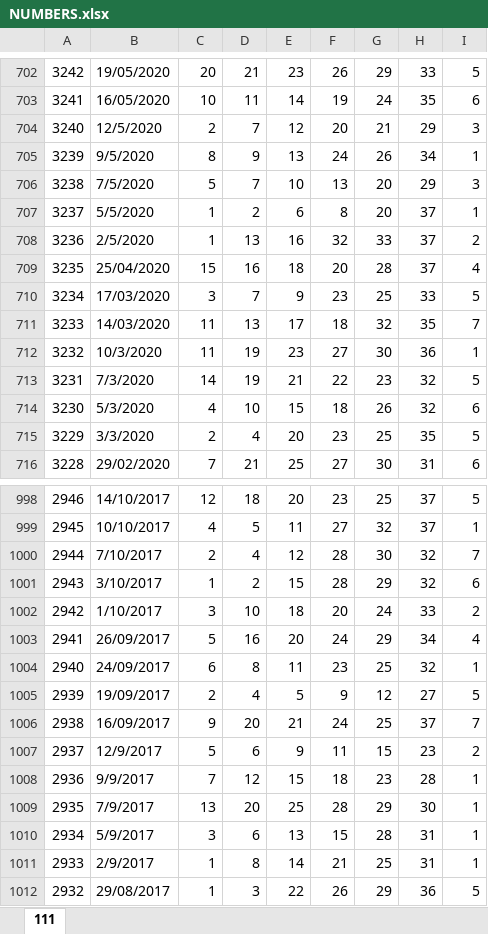
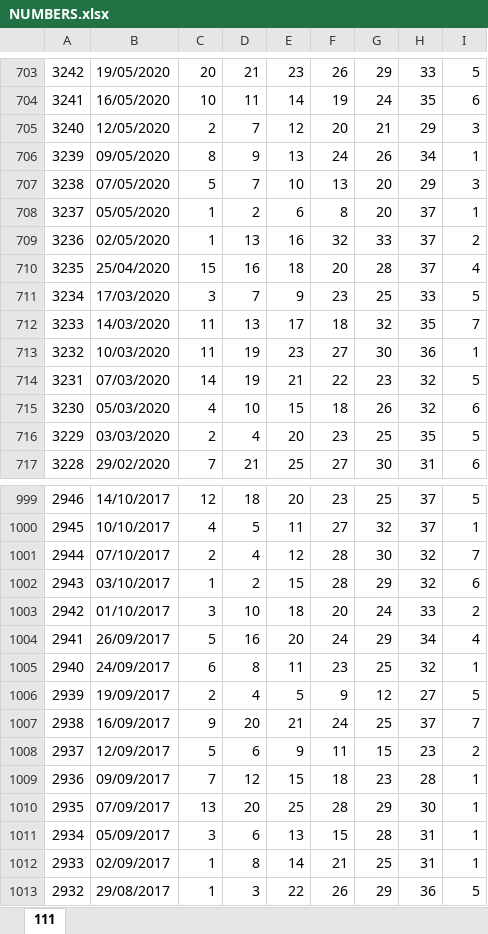
Before and after one commit to moadi1987-eng/LottoAmir, an Excel workbook: NUMBERS.xlsx, sheet 111, drawn as a sheet; only a part is shown, gaps mark what is left out; values as stored, in another font and other column widths than the file's, no cell formats; addresses are those after the commit; the diff covers the shown part only; the diff names each change by its address in the sheet, - before the commit and + after, or states it on an @@ line.

```diff
--- a/NUMBERS.xlsx (sheet 111)
+++ b/NUMBERS.xlsx (sheet 111)
-B705: 12/5/2020
+B705: 12/05/2020
-B706: 9/5/2020
+B706: 09/05/2020
-B707: 7/5/2020
+B707: 07/05/2020
-B708: 5/5/2020
+B708: 05/05/2020
-B709: 2/5/2020
+B709: 02/05/2020
-B713: 10/3/2020
+B713: 10/03/2020
-B714: 7/3/2020
+B714: 07/03/2020
-B715: 5/3/2020
+B715: 05/03/2020
-B716: 3/3/2020
+B716: 03/03/2020
-B1001: 7/10/2017
+B1001: 07/10/2017
-B1002: 3/10/2017
+B1002: 03/10/2017
-B1003: 1/10/2017
+B1003: 01/10/2017
-B1008: 12/9/2017
+B1008: 12/09/2017
-B1009: 9/9/2017
+B1009: 09/09/2017
-B1010: 7/9/2017
+B1010: 07/09/2017
-B1011: 5/9/2017
+B1011: 05/09/2017
-B1012: 2/9/2017
+B1012: 02/09/2017
```
Also changed, not shown: 1 added row and 638 edited cells elsewhere in this sheet, cell formats, 8 other files.
